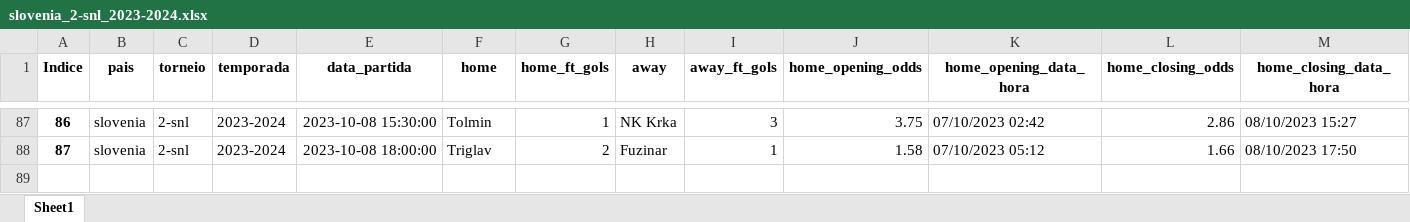
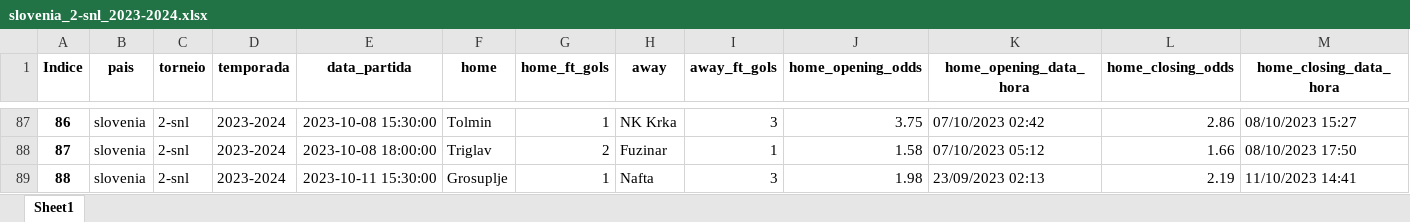
Before and after one commit to tarciziojrdf/poco, an Excel workbook: 2023/slovenia_2-snl_2023-2024.xlsx, sheet Sheet1, drawn as a sheet; only a part is shown, gaps mark what is left out; values as stored, in another font and other column widths than the file's, no borders; rows hold the shown columns only; the diff names each change by its address in the sheet, - before the commit and + after, or states it on an @@ line.

```diff
--- a/2023/slovenia_2-snl_2023-2024.xlsx (sheet Sheet1)
+++ b/2023/slovenia_2-snl_2023-2024.xlsx (sheet Sheet1)
+row 89: 88 | slovenia | 2-snl | 2023-2024 | 2023-10-11 15:30:00 | Grosuplje | 1 | Nafta | 3 | 1.98 | 23/09/2023 02:13 | 2.19 | 11/10/2023 14:41
```
Also changed, not shown: 2023/croatia_prva-nl_2023-2024.xlsx, 2023/greece_super-league-2_2023-2024.xlsx, 3 other files.
